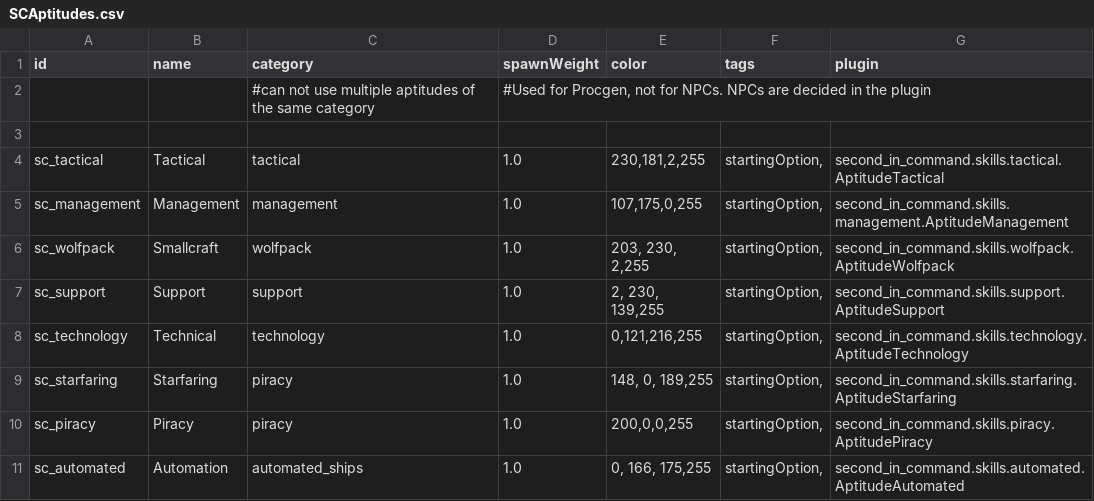
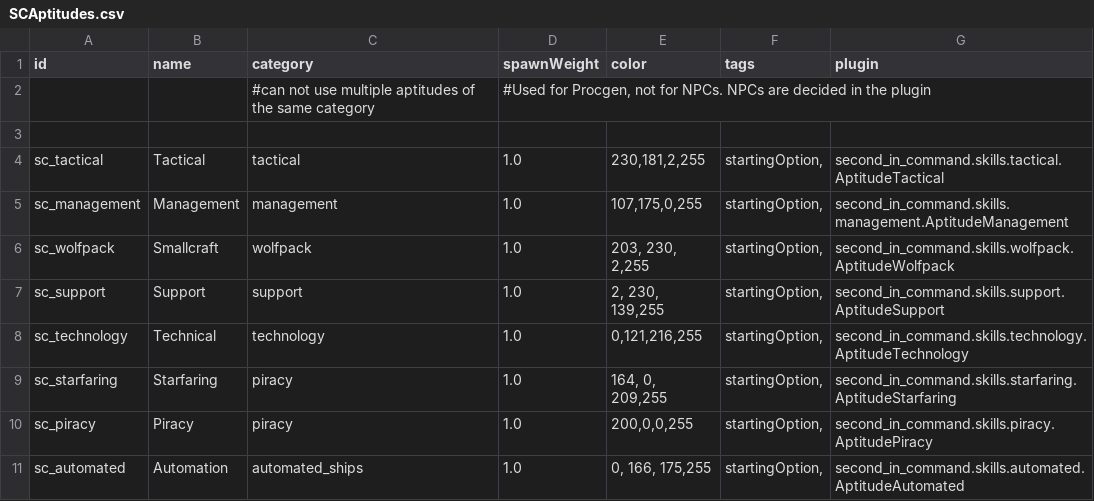
Before and after one commit to Lukas22041/SecondInCommand, a CSV file: data/config/secondInCommand/SCAptitudes.csv, drawn as a sheet.

```diff
--- a/data/config/secondInCommand/SCAptitudes.csv
+++ b/data/config/secondInCommand/SCAptitudes.csv
@@ -8,3 +8,3 @@ sc_support,Support,support,1.0,"2, 230, 139,255","startingOption,",second_in_com
 sc_technology,Technical,technology,1.0,"0,121,216,255","startingOption,",second_in_command.skills.technology.AptitudeTechnology
-sc_starfaring,Starfaring,piracy,1.0,"148, 0, 189,255","startingOption,",second_in_command.skills.starfaring.AptitudeStarfaring
+sc_starfaring,Starfaring,piracy,1.0,"164, 0, 209,255","startingOption,",second_in_command.skills.starfaring.AptitudeStarfaring
 sc_piracy,Piracy,piracy,1.0,"200,0,0,255","startingOption,",second_in_command.skills.piracy.AptitudePiracy
```
Also changed, not shown: 11 other files.
